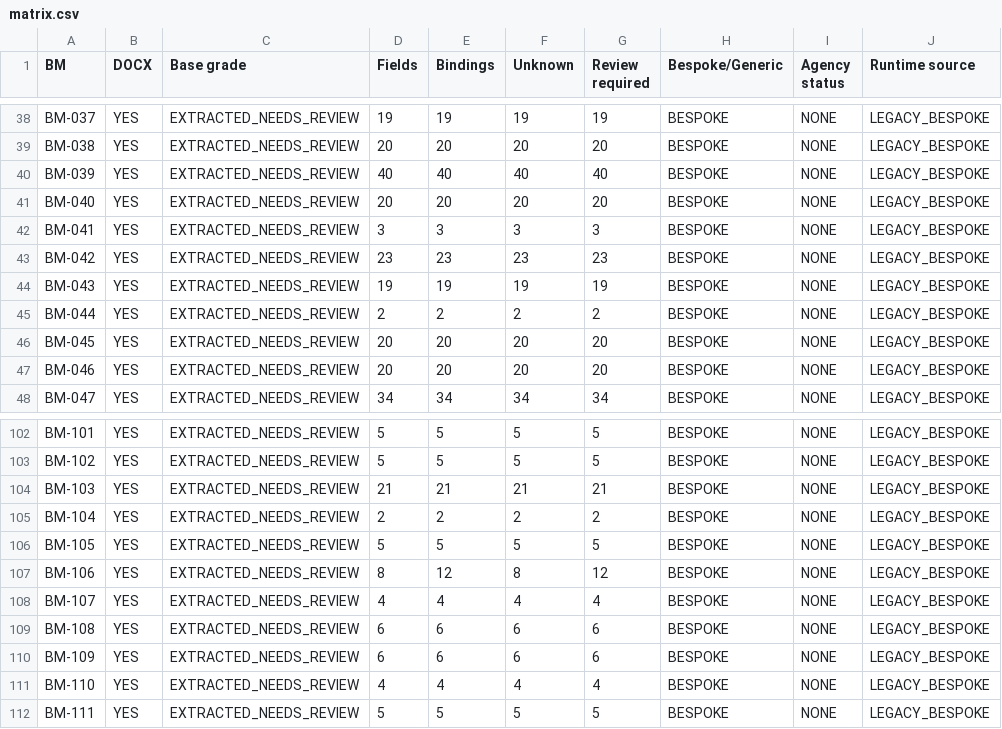
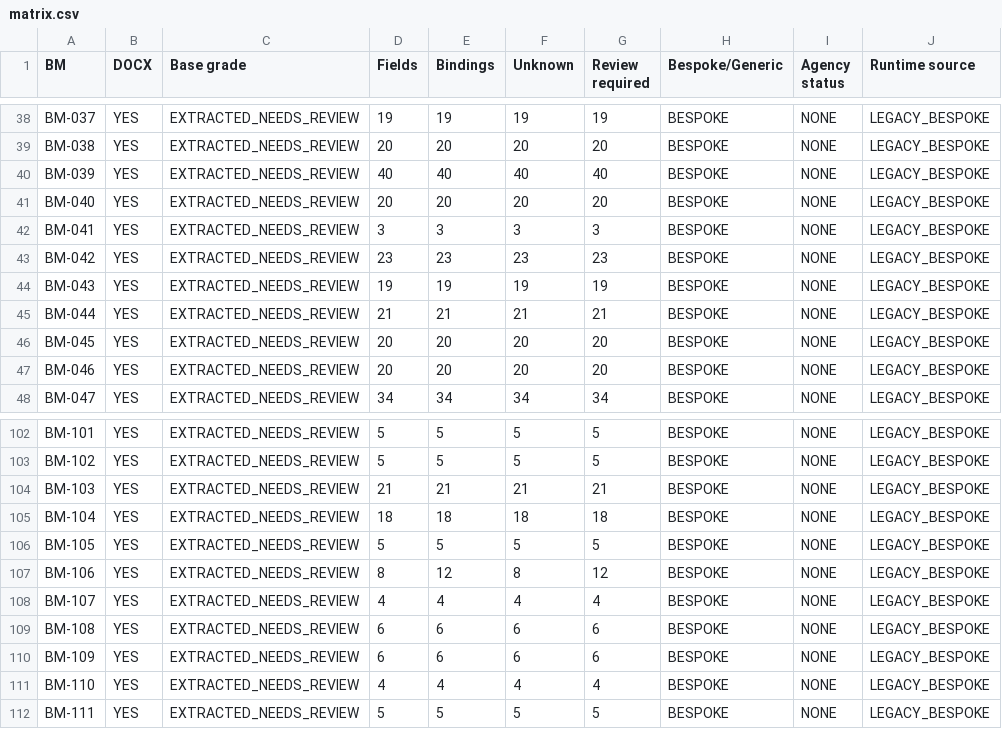
Before and after one commit to lhcaps/Form-Management, a CSV file: docs/audit/form-authoring-baselines/matrix.csv, drawn as a sheet; only a part is shown, gaps mark what is left out; the diff names each change by its address in the sheet, - before the commit and + after, or states it on an @@ line.

```diff
--- a/docs/audit/form-authoring-baselines/matrix.csv
+++ b/docs/audit/form-authoring-baselines/matrix.csv
-D45 (Fields): 2
+D45 (Fields): 21
-E45 (Bindings): 2
+E45 (Bindings): 21
-F45 (Unknown): 2
+F45 (Unknown): 21
-G45 (Review required): 2
+G45 (Review required): 21
-D105 (Fields): 2
+D105 (Fields): 18
-E105 (Bindings): 2
+E105 (Bindings): 18
-F105 (Unknown): 2
+F105 (Unknown): 18
-G105 (Review required): 2
+G105 (Review required): 18
```
Also changed, not shown: 11 other files.
